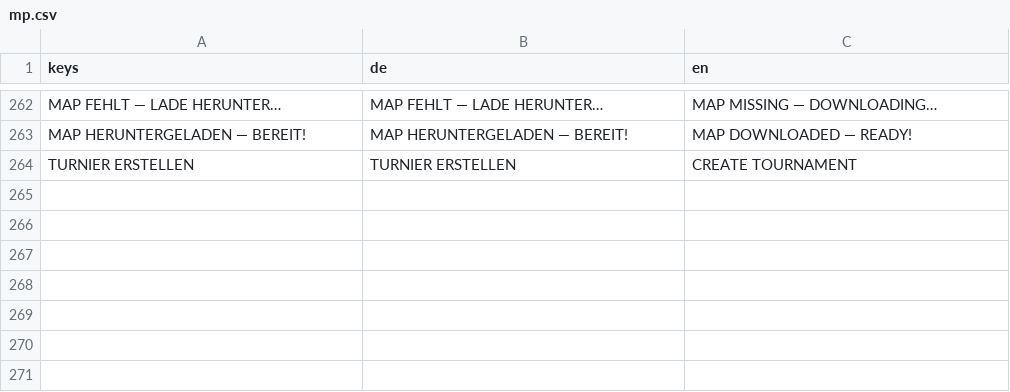
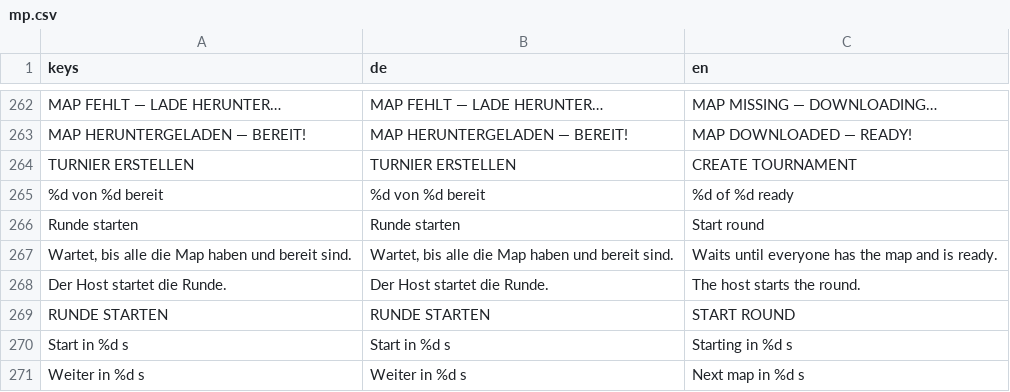
Before and after one commit to Vyrenbusiness-source/TETHRA, a CSV file: translations/mp.csv, drawn as a sheet; only a part is shown, gaps mark what is left out; the diff names each change by its address in the sheet, - before the commit and + after, or states it on an @@ line.

```diff
--- a/translations/mp.csv
+++ b/translations/mp.csv
+row 265: %d von %d bereit | %d von %d bereit | %d of %d ready
+row 266: Runde starten | Runde starten | Start round
+row 267: Wartet, bis alle die Map haben und bereit sind. | Wartet, bis alle die Map haben und bereit sind. | Waits until everyone has the map and is ready.
+row 268: Der Host startet die Runde. | Der Host startet die Runde. | The host starts the round.
+row 269: RUNDE STARTEN | RUNDE STARTEN | START ROUND
+row 270: Start in %d s | Start in %d s | Starting in %d s
+row 271: Weiter in %d s | Weiter in %d s | Next map in %d s
```
Also changed, not shown: translations/colors.csv, 10 other files.
